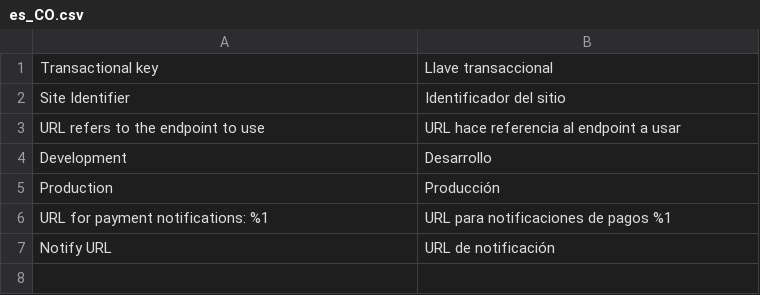
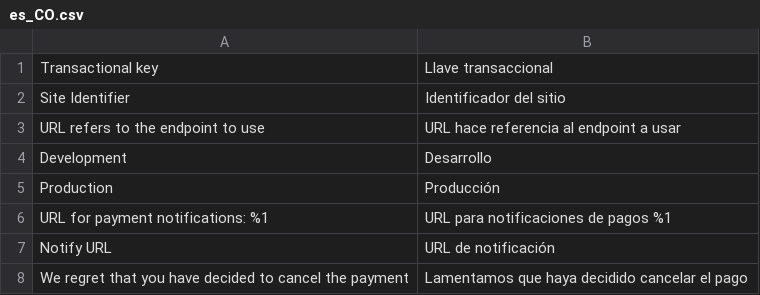
Before and after one commit to saulmoralespa/magento2-placetopay, a CSV file: i18n/es_CO.csv, drawn as a sheet; the diff names each change by its address in the sheet, - before the commit and + after, or states it on an @@ line.

```diff
--- a/i18n/es_CO.csv
+++ b/i18n/es_CO.csv
+row 8: We regret that you have decided to cancel the payment | Lamentamos que haya decidido cancelar el pago
```
Also changed, not shown: i18n/en_US.csv, i18n/es_ES.csv, 7 other files.
